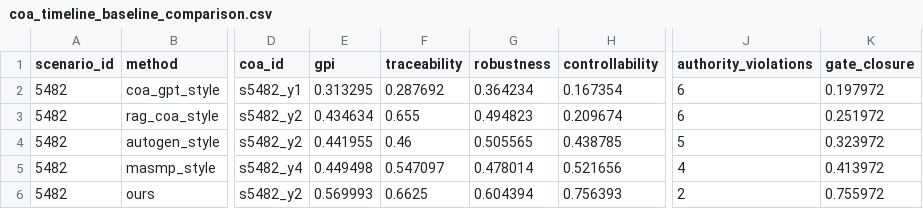
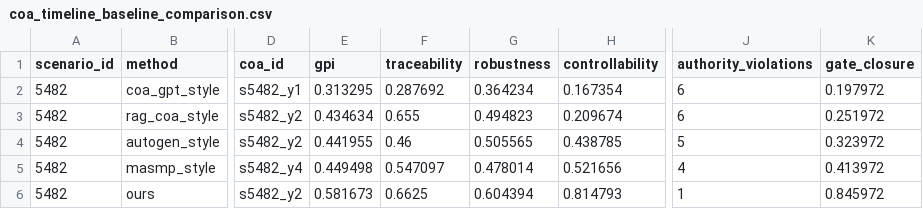
Before and after one commit to ZhifangSun/c2-llm-agent-governance-simulator, a CSV file: outputs/coa_timeline_baseline_comparison.csv, drawn as a sheet; only a part is shown, gaps mark what is left out; the diff names each change by its address in the sheet, - before the commit and + after, or states it on an @@ line.

```diff
--- a/outputs/coa_timeline_baseline_comparison.csv
+++ b/outputs/coa_timeline_baseline_comparison.csv
-E6 (gpi): 0.569993
+E6 (gpi): 0.581673
-H6 (controllability): 0.756393
+H6 (controllability): 0.814793
-J6 (authority_violations): 2
+J6 (authority_violations): 1
-K6 (gate_closure): 0.755972
+K6 (gate_closure): 0.845972
```
Also changed, not shown: outputs/coa_timeline_overlay_case.csv, outputs/experiment_seed_batch_tests.csv, 26 other files.
